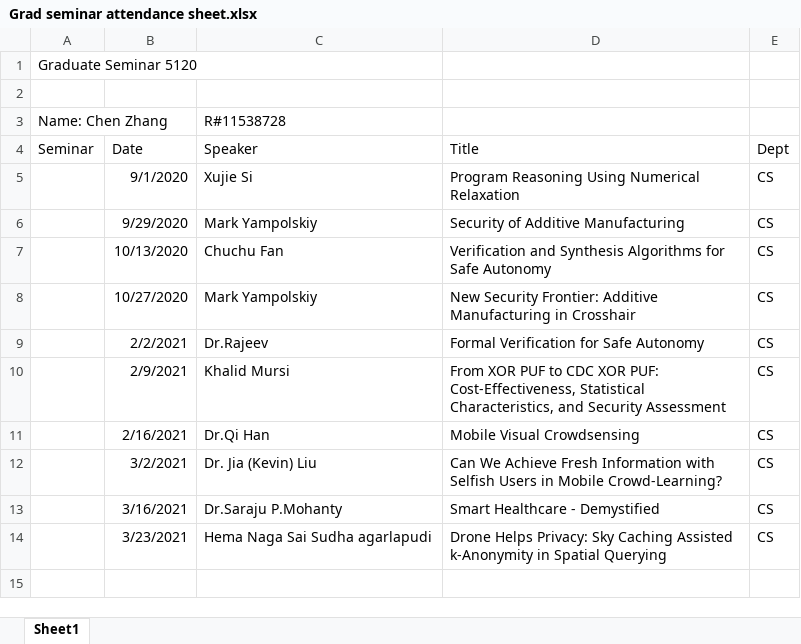
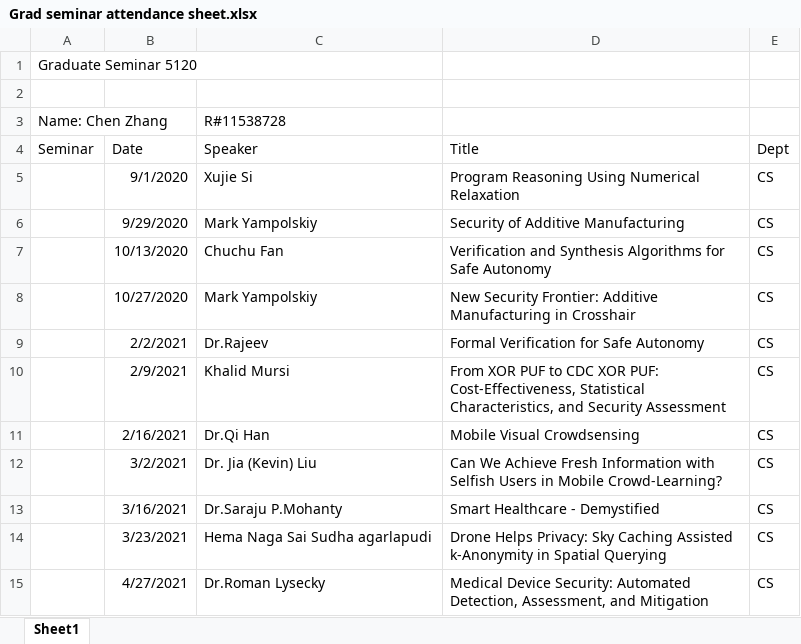
Before and after one commit to lexchenzhang/TTUDoc, an Excel workbook: Docs/GraduateSchool/Grad seminar attendance sheet.xlsx, sheet Sheet1, drawn as a sheet; values as stored, in another font and other column widths than the file's, no borders; the diff names each change by its address in the sheet, - before the commit and + after, or states it on an @@ line.

```diff
--- a/Docs/GraduateSchool/Grad seminar attendance sheet.xlsx (sheet Sheet1)
+++ b/Docs/GraduateSchool/Grad seminar attendance sheet.xlsx (sheet Sheet1)
+row 15:  | 4/27/2021 | Dr.Roman Lysecky | Medical Device Security: Automated Detection, Assessment, and Mitigation | CS
```
Also changed, not shown: 24 other files.
